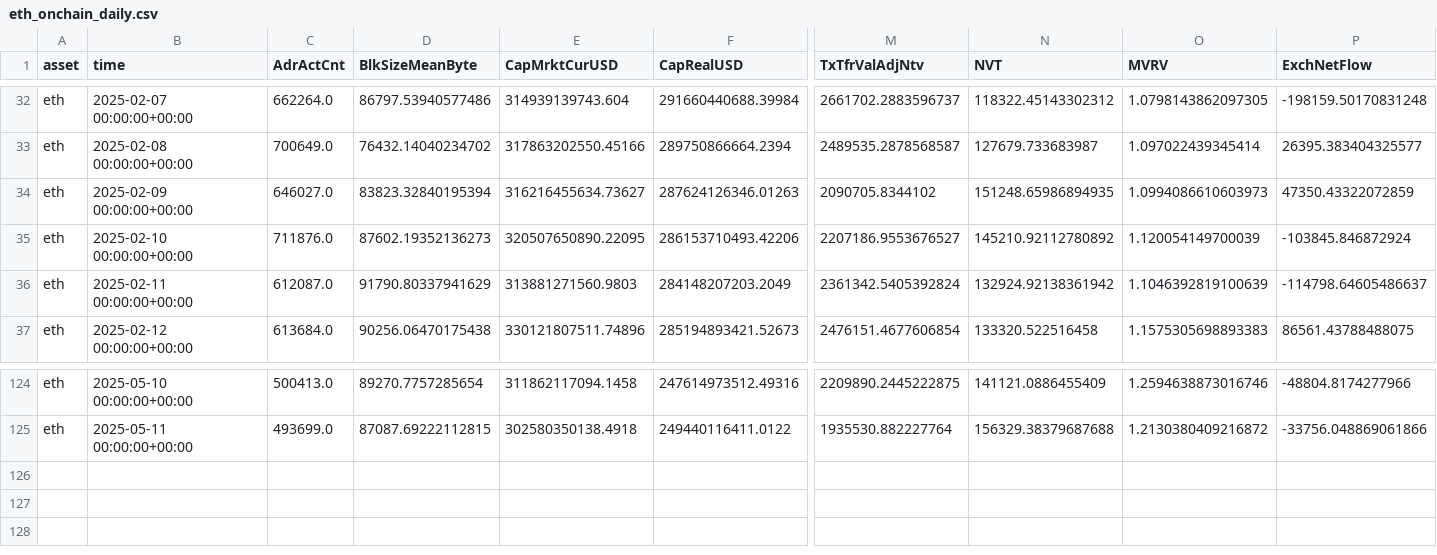
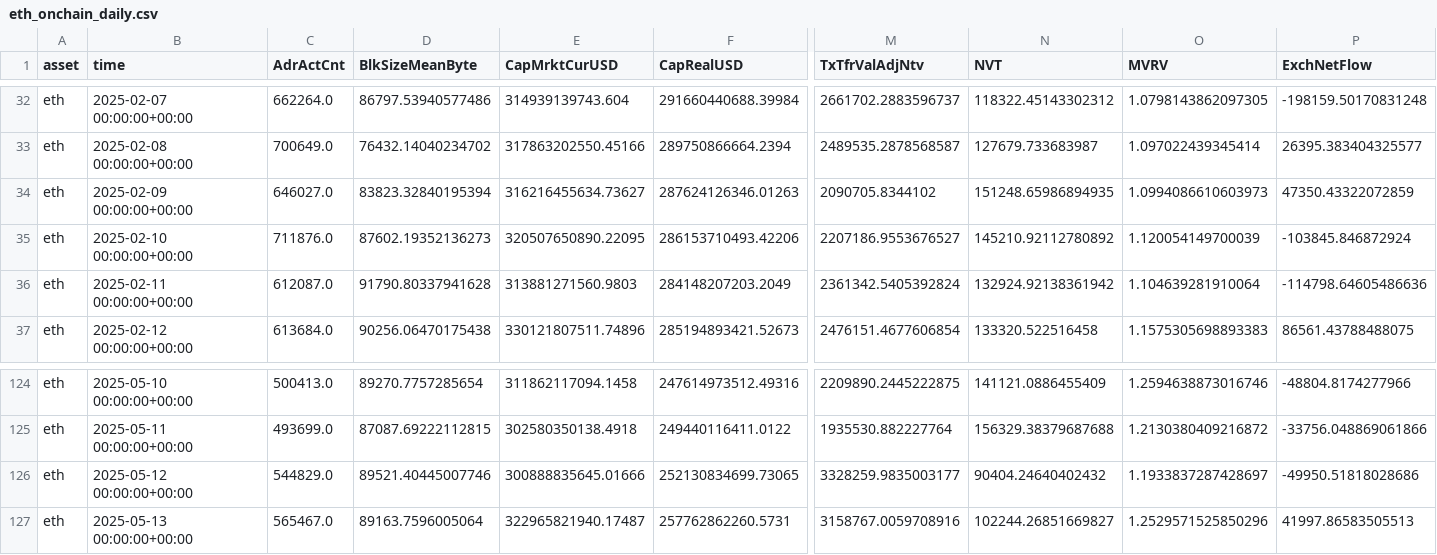
Before and after one commit to alex-lebedev/crypto-on-chain, a CSV file: eth_onchain_daily.csv, drawn as a sheet; only a part is shown, gaps mark what is left out; rows hold the shown columns only; the diff names each change by its address in the sheet, - before the commit and + after, or states it on an @@ line.

Commit message:
Daily update: 2025-05-14

```diff
--- a/eth_onchain_daily.csv
+++ b/eth_onchain_daily.csv
-D36 (BlkSizeMeanByte): 91790.80337941629
+D36 (BlkSizeMeanByte): 91790.80337941628
-O36 (MVRV): 1.1046392819100639
+O36 (MVRV): 1.104639281910064
-P36 (ExchNetFlow): -114798.64605486637
+P36 (ExchNetFlow): -114798.64605486636
+row 126: eth | 2025-05-12 00:00:00+00:00 | 544829.0 | 89521.40445007746 | 300888835645.01666 | 252130834699.73065 | 3328259.9835003177 | 90404.24640402432 | 1.1933837287428697 | -49950.51818028686
+row 127: eth | 2025-05-13 00:00:00+00:00 | 565467.0 | 89163.7596005064 | 322965821940.17487 | 257762862260.5731 | 3158767.0059708916 | 102244.26851669827 | 1.2529571525850296 | 41997.86583505513
```
Also changed, not shown: btc_onchain_daily.csv, 6 other files.
